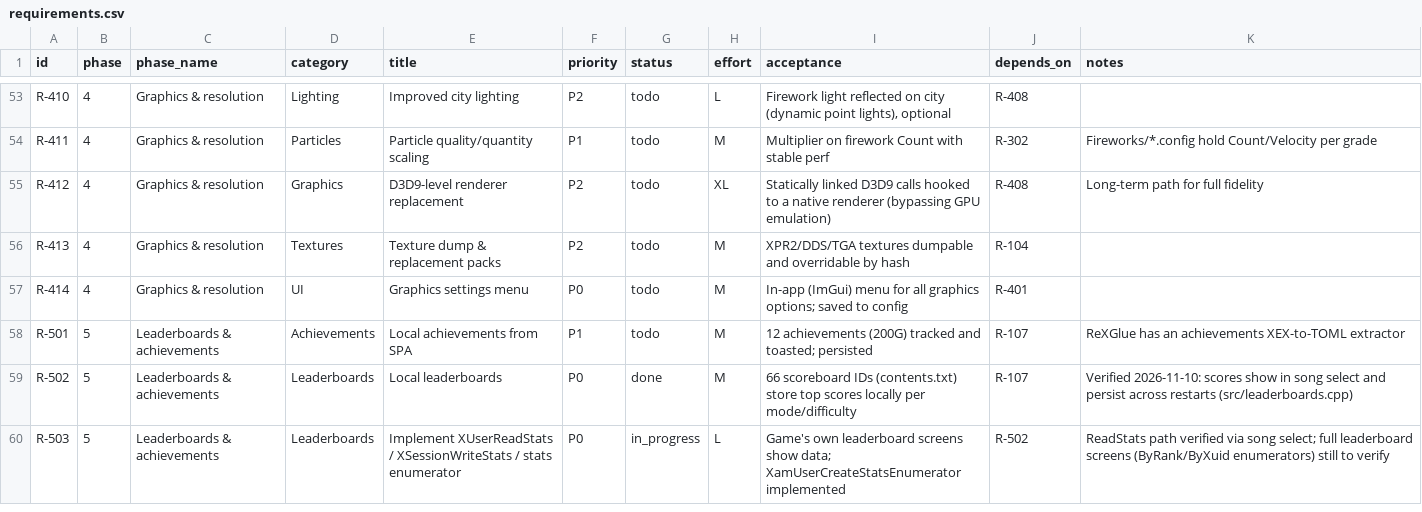
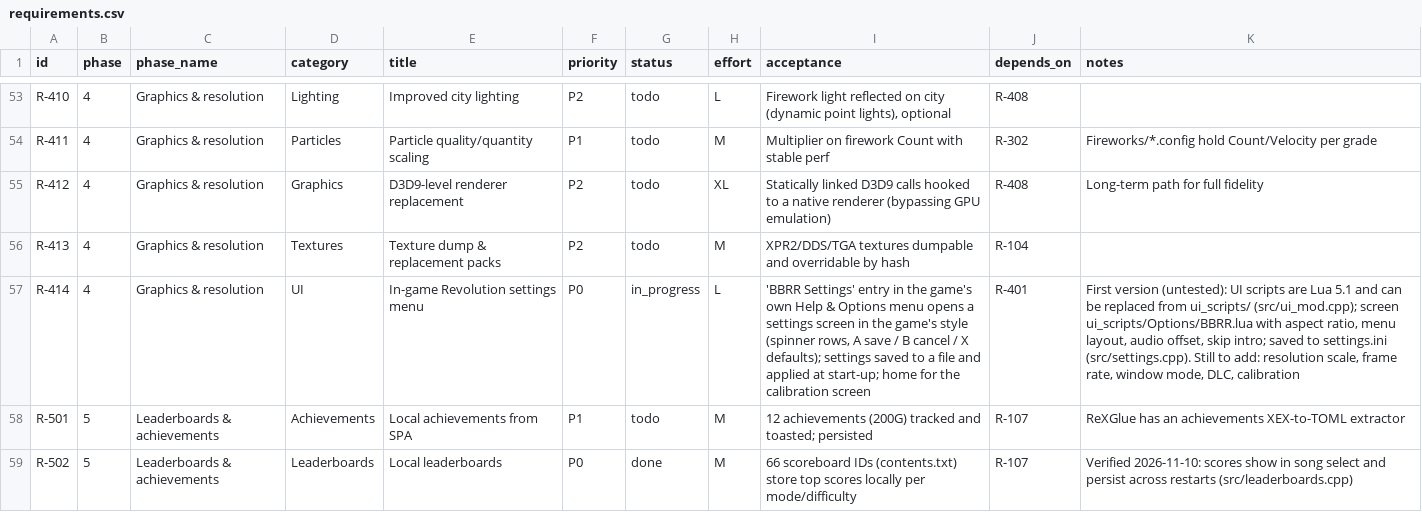
Before and after one commit to CorrieDivitt/BoomBoomRocketRevolution, a CSV file: docs/requirements.csv, drawn as a sheet; only a part is shown, gaps mark what is left out; the shorter side is filled out with more unchanged rows; the diff names each change by its address in the sheet, - before the commit and + after, or states it on an @@ line.

```diff
--- a/docs/requirements.csv
+++ b/docs/requirements.csv
-E57 (title): Graphics settings menu
+E57 (title): In-game Revolution settings menu
-G57 (status): todo
+G57 (status): in_progress
-H57 (effort): M
+H57 (effort): L
-I57 (acceptance): In-app (ImGui) menu for all graphics options; saved to config
+I57 (acceptance): 'BBRR Settings' entry in the game's own Help & Options menu opens a settings screen in the game's style (spinner rows, A save / B cancel / X defaults); settings saved to a file and applied at start-up; home for the calibration screen
-K57 (notes): (empty)
+K57 (notes): First version (untested): UI scripts are Lua 5.1 and can be replaced from ui_scripts/ (src/ui_mod.cpp); screen ui_scripts/Options/BBRR.lua with aspect ratio, menu layout, audio offset, skip intro; saved to settings.ini (src/settings.cpp). Still to add: resolution scale, frame rate, window mode, DLC, calibration
```
Also changed, not shown: 9 other files.
